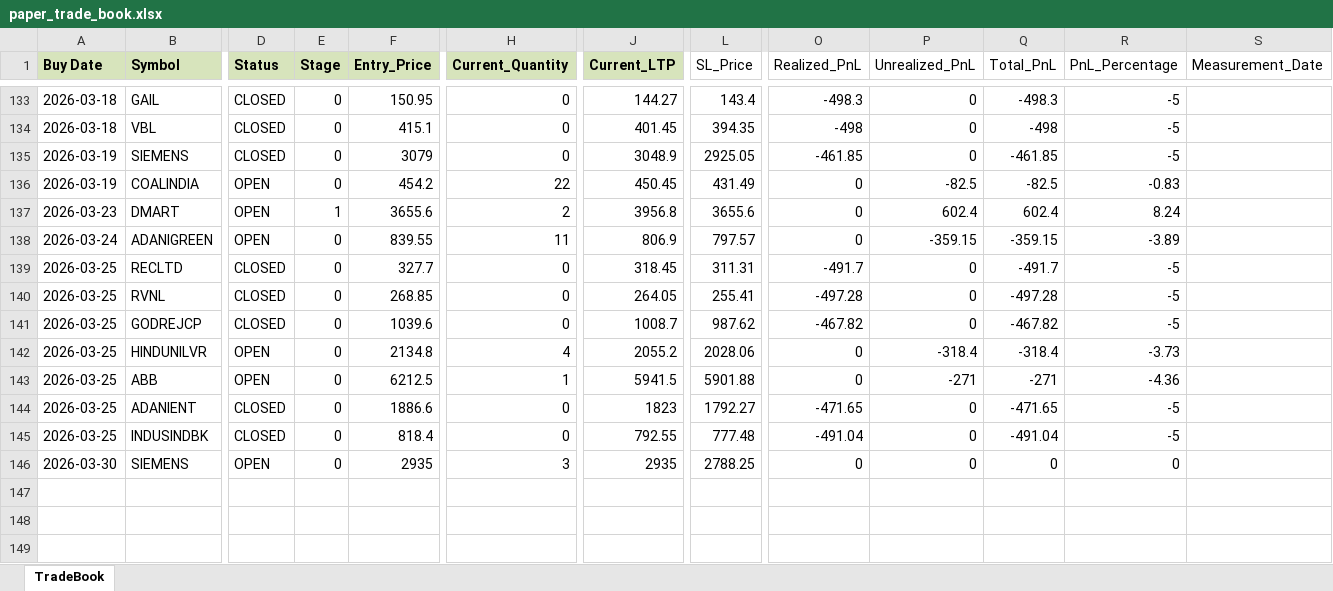
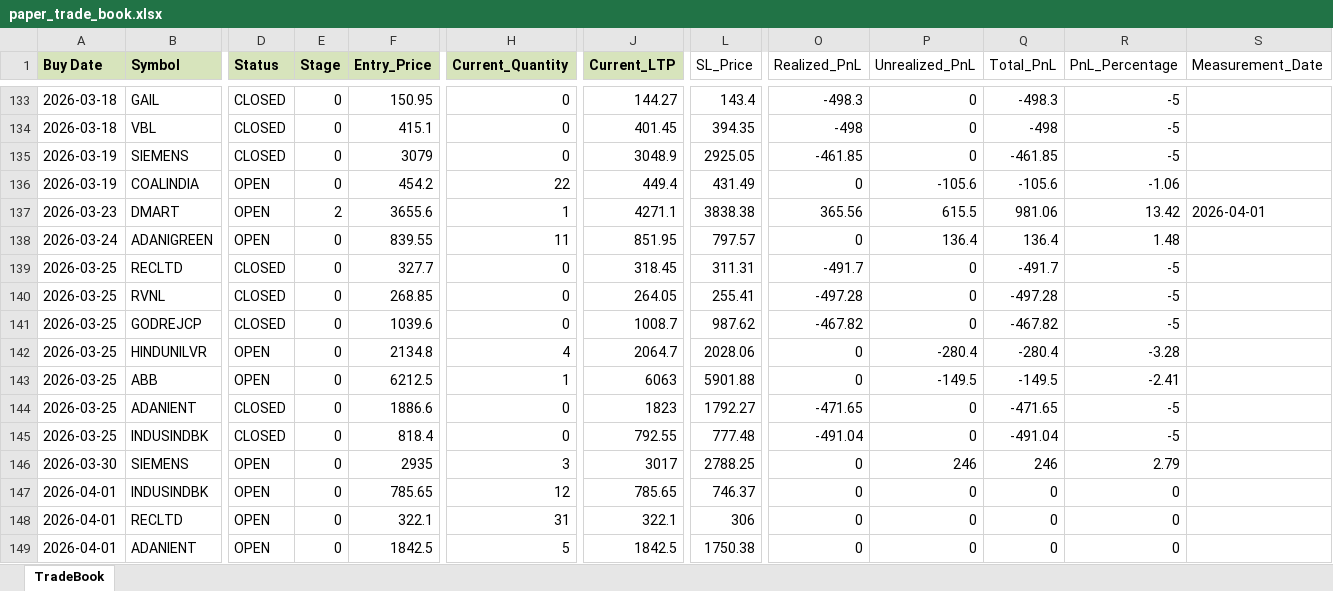
Before and after one commit to Manu4AI/Google-AntiGravity, an Excel workbook: Paper Trading Simulator/paper_trade_book.xlsx, sheet TradeBook, drawn as a sheet; only a part is shown, gaps mark what is left out; values as stored, in another font and other column widths than the file's, no borders; rows hold the shown columns only; the diff covers the shown part only; the diff names each change by its address in the sheet, - before the commit and + after, or states it on an @@ line.

Commit message:
Auto-Commit: After Step 7: Paper Trading Update - 2026-04-01 12:11:20

```diff
--- a/Paper Trading Simulator/paper_trade_book.xlsx (sheet TradeBook)
+++ b/Paper Trading Simulator/paper_trade_book.xlsx (sheet TradeBook)
-J136 (Current_LTP): 450.45
+J136 (Current_LTP): 449.4
-P136 (Unrealized_PnL): -82.5
+P136 (Unrealized_PnL): -105.6
-Q136 (Total_PnL): -82.5
+Q136 (Total_PnL): -105.6
-R136 (PnL_Percentage): -0.83
+R136 (PnL_Percentage): -1.06
-E137 (Stage): 1
+E137 (Stage): 2
-H137 (Current_Quantity): 2
+H137 (Current_Quantity): 1
-J137 (Current_LTP): 3956.8
+J137 (Current_LTP): 4271.1
-L137 (SL_Price): 3655.6
+L137 (SL_Price): 3838.38
-O137 (Realized_PnL): 0
+O137 (Realized_PnL): 365.56
-P137 (Unrealized_PnL): 602.4
+P137 (Unrealized_PnL): 615.5
-Q137 (Total_PnL): 602.4
+Q137 (Total_PnL): 981.06
-R137 (PnL_Percentage): 8.24
+R137 (PnL_Percentage): 13.42
-S137 (Measurement_Date): (empty)
+S137 (Measurement_Date): 2026-04-01
-J138 (Current_LTP): 806.9
+J138 (Current_LTP): 851.95
-P138 (Unrealized_PnL): -359.15
+P138 (Unrealized_PnL): 136.4
-Q138 (Total_PnL): -359.15
+Q138 (Total_PnL): 136.4
-R138 (PnL_Percentage): -3.89
+R138 (PnL_Percentage): 1.48
-J142 (Current_LTP): 2055.2
+J142 (Current_LTP): 2064.7
-P142 (Unrealized_PnL): -318.4
+P142 (Unrealized_PnL): -280.4
-Q142 (Total_PnL): -318.4
+Q142 (Total_PnL): -280.4
-R142 (PnL_Percentage): -3.73
+R142 (PnL_Percentage): -3.28
-J143 (Current_LTP): 5941.5
+J143 (Current_LTP): 6063
-P143 (Unrealized_PnL): -271
+P143 (Unrealized_PnL): -149.5
-Q143 (Total_PnL): -271
+Q143 (Total_PnL): -149.5
-R143 (PnL_Percentage): -4.36
+R143 (PnL_Percentage): -2.41
-J146 (Current_LTP): 2935
+J146 (Current_LTP): 3017
-P146 (Unrealized_PnL): 0
+P146 (Unrealized_PnL): 246
-Q146 (Total_PnL): 0
+Q146 (Total_PnL): 246
-R146 (PnL_Percentage): 0
+R146 (PnL_Percentage): 2.79
+row 147: 2026-04-01 | INDUSINDBK | OPEN | 0 | 785.65 | 12 | 785.65 | 746.37 | 0 | 0 | 0 | 0
+row 148: 2026-04-01 | RECLTD | OPEN | 0 | 322.1 | 31 | 322.1 | 306 | 0 | 0 | 0 | 0
+row 149: 2026-04-01 | ADANIENT | OPEN | 0 | 1842.5 | 5 | 1842.5 | 1750.38 | 0 | 0 | 0 | 0
```
Also changed, not shown: 43 edited cells elsewhere in this sheet, 1 other file.
